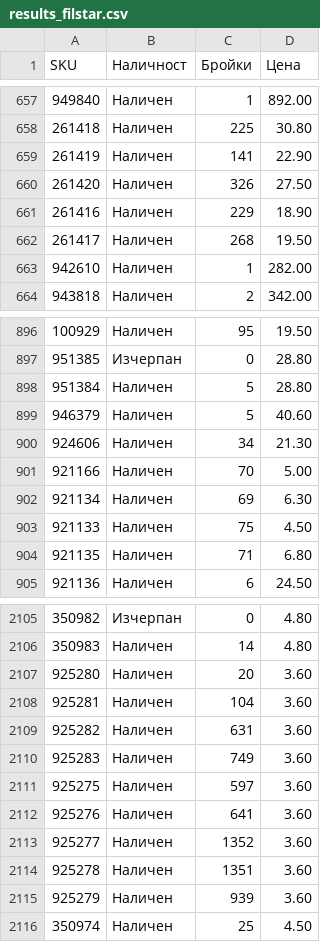
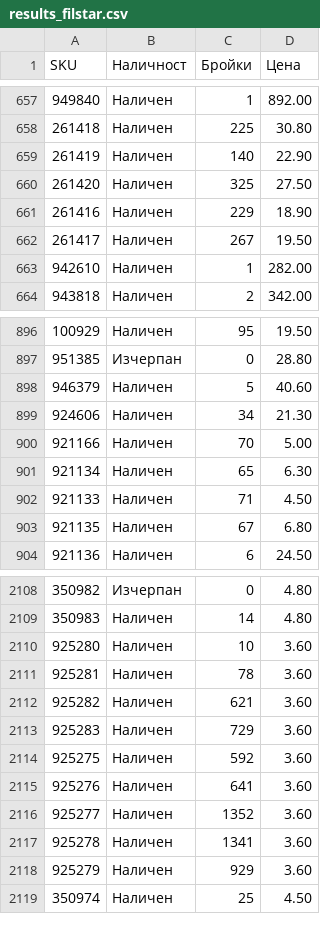
Before and after one commit to vladi1199/proba2, a CSV file: proba2/results_filstar.csv, drawn as a sheet; only a part is shown, gaps mark what is left out; the diff covers the shown part only.

```diff
--- a/proba2/results_filstar.csv
+++ b/proba2/results_filstar.csv
@@ -658,6 +658,6 @@ SKU,Наличност,Бройки,Цена
 261418,Наличен,225,30.80
-261419,Наличен,141,22.90
-261420,Наличен,326,27.50
+261419,Наличен,140,22.90
+261420,Наличен,325,27.50
 261416,Наличен,229,18.90
-261417,Наличен,268,19.50
+261417,Наличен,267,19.50
 942610,Наличен,1,282.00
@@ -897,3 +897,2 @@ SKU,Наличност,Бройки,Цена
 951385,Изчерпан,0,28.80
-951384,Наличен,5,28.80
 946379,Наличен,5,40.60
@@ -901,5 +900,5 @@ SKU,Наличност,Бройки,Цена
 921166,Наличен,70,5.00
-921134,Наличен,69,6.30
-921133,Наличен,75,4.50
-921135,Наличен,71,6.80
+921134,Наличен,65,6.30
+921133,Наличен,71,4.50
+921135,Наличен,67,6.80
 921136,Наличен,6,24.50
@@ -2106,11 +2109,11 @@ SKU,Наличност,Бройки,Цена
 350983,Наличен,14,4.80
-925280,Наличен,20,3.60
-925281,Наличен,104,3.60
-925282,Наличен,631,3.60
-925283,Наличен,749,3.60
-925275,Наличен,597,3.60
+925280,Наличен,10,3.60
+925281,Наличен,78,3.60
+925282,Наличен,621,3.60
+925283,Наличен,729,3.60
+925275,Наличен,592,3.60
 925276,Наличен,641,3.60
 925277,Наличен,1352,3.60
-925278,Наличен,1351,3.60
-925279,Наличен,939,3.60
+925278,Наличен,1341,3.60
+925279,Наличен,929,3.60
 350974,Наличен,25,4.50
```
Also changed, not shown: 4 added rows and 118 edited cells elsewhere in this file, proba2/not_found_filstar.csv, 2 other files.
